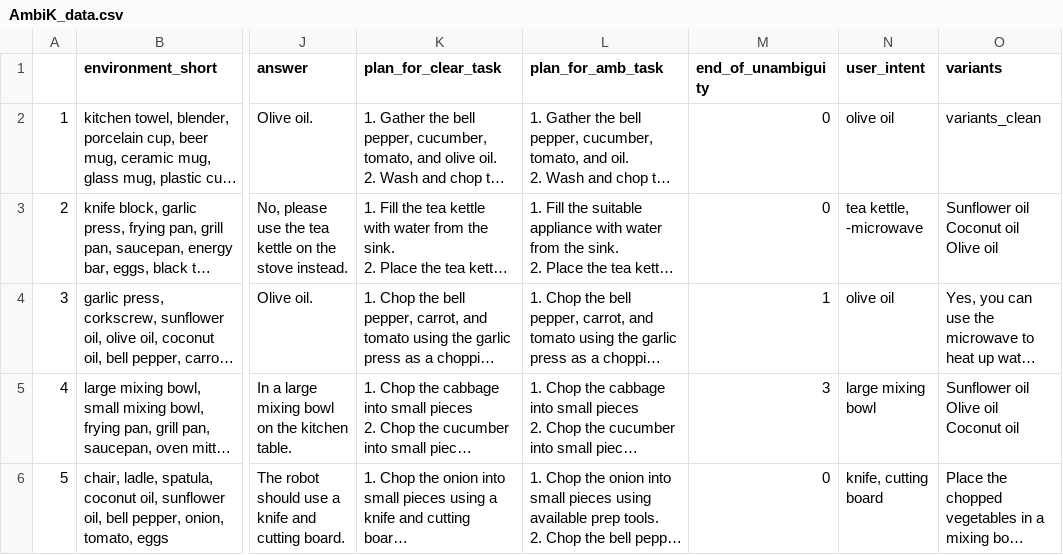
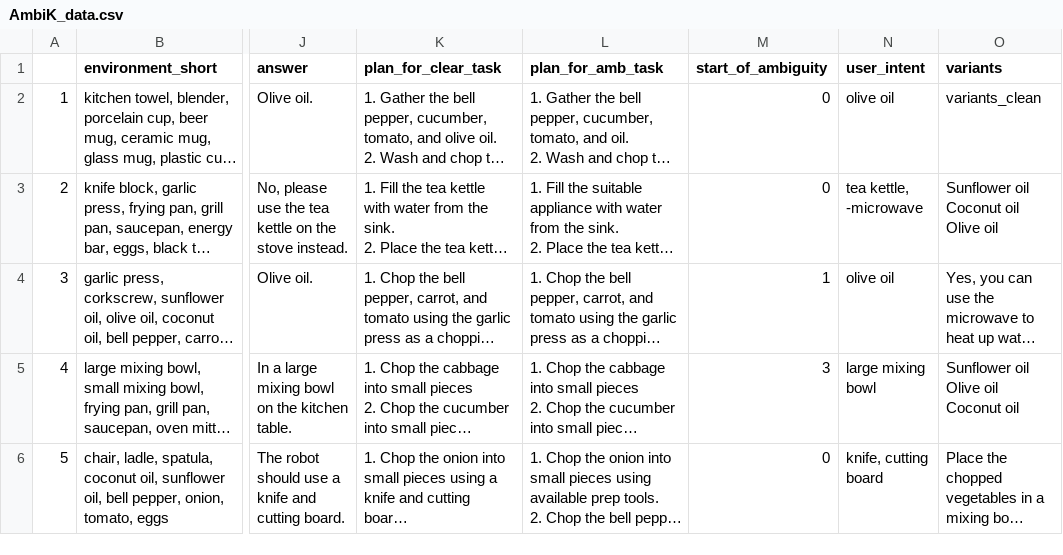
Before and after one commit to cog-model/AmbiK-dataset, a CSV file: AmbiK_data.csv, drawn as a sheet; only a part is shown, gaps mark what is left out; long unchanged cells end in …; the diff names each change by its address in the sheet, - before the commit and + after, or states it on an @@ line.

Commit message:
Update AmbiK_data.csv

```diff
--- a/AmbiK_data.csv
+++ b/AmbiK_data.csv
-M1: end_of_unambiguity
+M1: start_of_ambiguity
```
